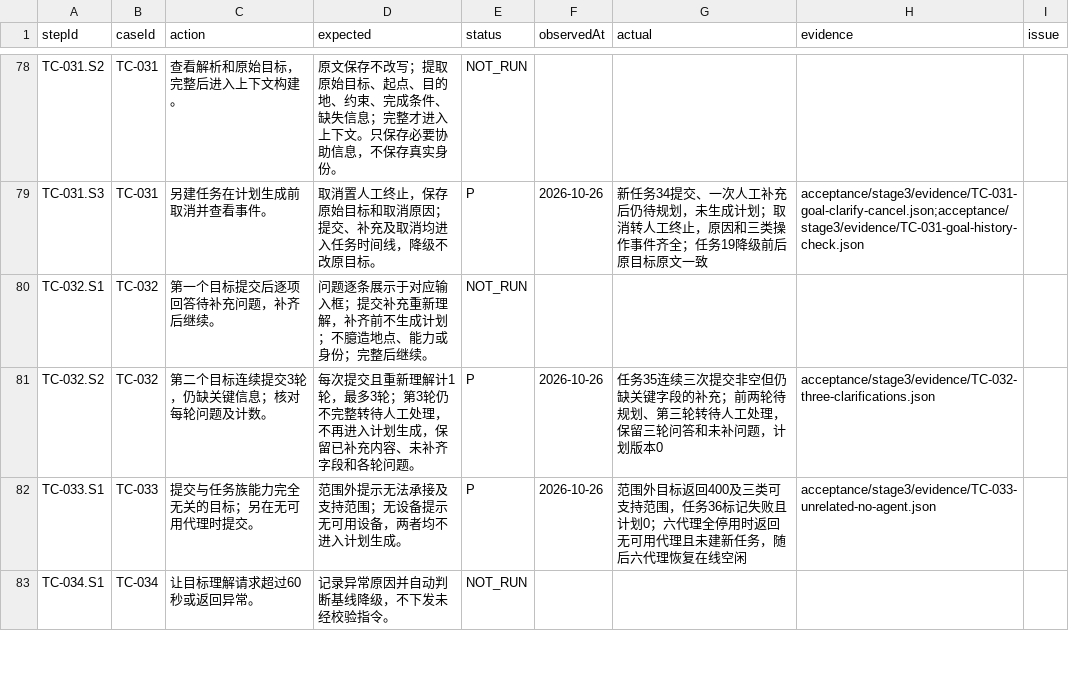
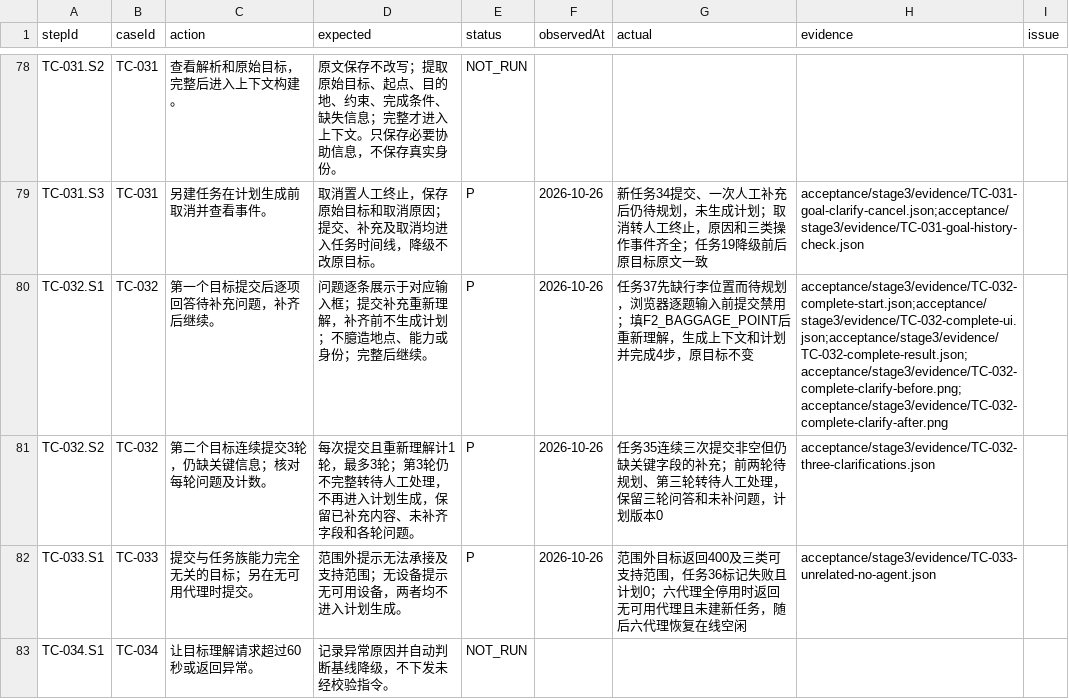
Before and after one commit to steedcy/TP-main, a CSV file: acceptance/stage3/steps.csv, drawn as a sheet; only a part is shown, gaps mark what is left out.

Commit message:
test(stage3): verify clarification completion path

```diff
--- a/acceptance/stage3/steps.csv
+++ b/acceptance/stage3/steps.csv
@@ -79,3 +79,3 @@ TC-031.S2,TC-031,查看解析和原始目标，完整后进入上下文构建。
 TC-031.S3,TC-031,另建任务在计划生成前取消并查看事件。,取消置人工终止，保存原始目标和取消原因；提交、补充及取消均进入任务时间线，降级不改原目标。,P,2026-10-26,新任务34提交、一次人工补充后仍待规划，未生成计划；取消转人工终止，原因和三类操作事件齐全；任务19降级前后原目标原文一致,acceptance/stage3/evidence/TC-031-goal-clarify-cancel.json;acceptance/stage3/evidence/TC-031-goal-history-check.json,
-TC-032.S1,TC-032,第一个目标提交后逐项回答待补充问题，补齐后继续。,问题逐条展示于对应输入框；提交补充重新理解，补齐前不生成计划；不臆造地点、能力或身份；完整后继续。,NOT_RUN,,,,
+TC-032.S1,TC-032,第一个目标提交后逐项回答待补充问题，补齐后继续。,问题逐条展示于对应输入框；提交补充重新理解，补齐前不生成计划；不臆造地点、能力或身份；完整后继续。,P,2026-10-26,任务37先缺行李位置而待规划，浏览器逐题输入前提交禁用；填F2_BAGGAGE_POINT后重新理解，生成上下文和计划并完成4步，原目标不变,acceptance/stage3/evidence/TC-032-complete-start.json;acceptance/stage3/evidence/TC-032-complete-ui.json;acceptance/stage3/evidence/TC-032-complete-result.json;acceptance/stage3/evidence/TC-032-complete-clarify-before.png;acceptance/stage3/evidence/TC-032-complete-clarify-after.png,
 TC-032.S2,TC-032,第二个目标连续提交3轮，仍缺关键信息；核对每轮问题及计数。,每次提交且重新理解计1轮，最多3轮；第3轮仍不完整转待人工处理，不再进入计划生成，保留已补充内容、未补齐字段和各轮问题。,P,2026-10-26,任务35连续三次提交非空但仍缺关键字段的补充；前两轮待规划、第三轮转待人工处理，保留三轮问答和未补问题，计划版本0,acceptance/stage3/evidence/TC-032-three-clarifications.json,
```
Also changed, not shown: acceptance/stage3/rules.csv, 10 other files.
